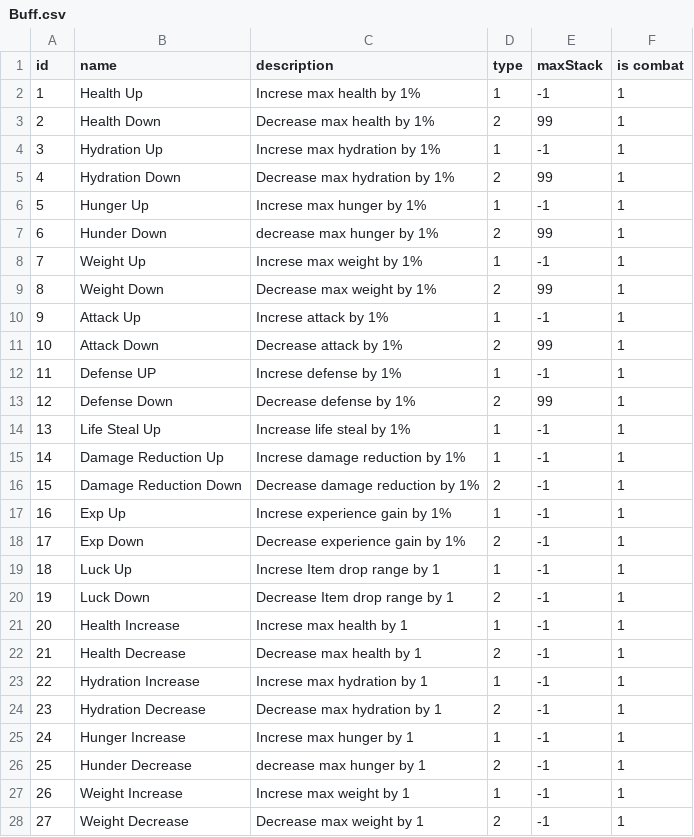
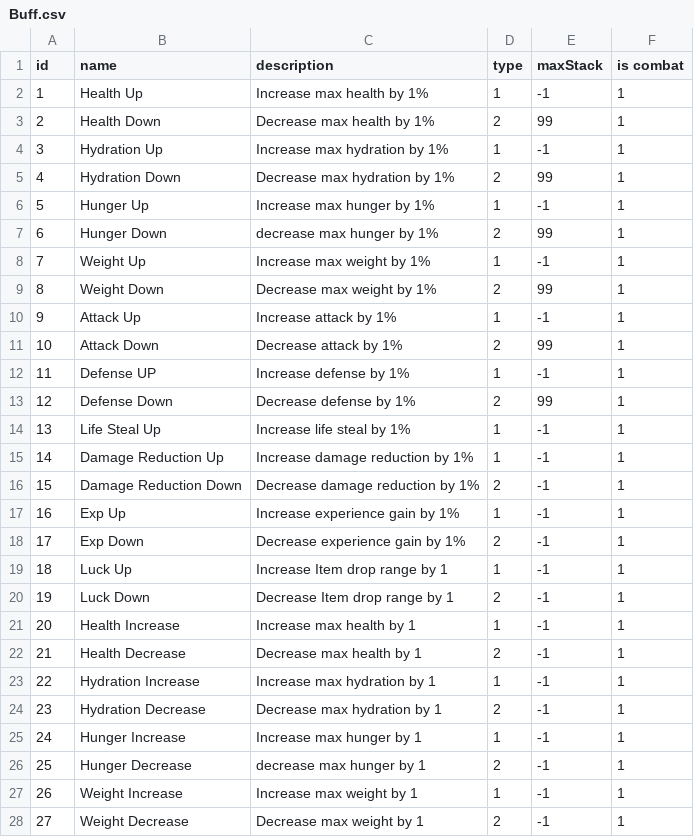
Before and after one commit to aoijo/SurvivorGame, a CSV file: Data/Buff.csv, drawn as a sheet; only a part is shown; the diff covers the shown part only.

```diff
--- a/Data/Buff.csv
+++ b/Data/Buff.csv
@@ -1,28 +1,28 @@
 id,name,description,type,maxStack,is combat
-1,Health Up,Increse max health by  1%,1,-1,1
+1,Health Up,Increase max health by  1%,1,-1,1
 2,Health Down,Decrease max health by 1%,2,99,1
-3,Hydration Up,Increse max hydration by  1%,1,-1,1
+3,Hydration Up,Increase max hydration by  1%,1,-1,1
 4,Hydration Down,Decrease max hydration by 1%,2,99,1
-5,Hunger Up,Increse max hunger by  1%,1,-1,1
-6,Hunder Down,decrease max hunger by 1%,2,99,1
-7,Weight Up,Increse max weight by  1%,1,-1,1
+5,Hunger Up,Increase max hunger by  1%,1,-1,1
+6,Hunger Down,decrease max hunger by 1%,2,99,1
+7,Weight Up,Increase max weight by  1%,1,-1,1
 8,Weight Down,Decrease max weight by 1%,2,99,1
-9,Attack Up,Increse attack by  1%,1,-1,1
+9,Attack Up,Increase attack by  1%,1,-1,1
 10,Attack Down,Decrease attack by 1%,2,99,1
-11,Defense UP,Increse defense by  1%,1,-1,1
+11,Defense UP,Increase defense by  1%,1,-1,1
 12,Defense Down,Decrease defense by 1%,2,99,1
 13,Life Steal Up,Increase life steal by 1%,1,-1,1
-14,Damage Reduction Up,Increse damage reduction by  1%,1,-1,1
+14,Damage Reduction Up,Increase damage reduction by  1%,1,-1,1
 15,Damage Reduction Down,Decrease damage reduction by 1%,2,-1,1
-16,Exp Up,Increse experience gain by  1%,1,-1,1
+16,Exp Up,Increase experience gain by  1%,1,-1,1
 17,Exp Down,Decrease experience gain by 1%,2,-1,1
-18,Luck Up,Increse Item drop range by 1,1,-1,1
+18,Luck Up,Increase Item drop range by 1,1,-1,1
 19,Luck Down,Decrease Item drop range by 1,2,-1,1
-20,Health Increase,Increse max health by  1,1,-1,1
+20,Health Increase,Increase max health by  1,1,-1,1
 21,Health Decrease,Decrease max health by 1,2,-1,1
-22,Hydration Increase,Increse max hydration by  1,1,-1,1
+22,Hydration Increase,Increase max hydration by  1,1,-1,1
 23,Hydration Decrease,Decrease max hydration by 1,2,-1,1
-24,Hunger  Increase,Increse max hunger by  1,1,-1,1
-25,Hunder Decrease,decrease max hunger by 1,2,-1,1
-26,Weight Increase,Increse max weight by  1,1,-1,1
+24,Hunger  Increase,Increase max hunger by  1,1,-1,1
+25,Hunger Decrease,decrease max hunger by 1,2,-1,1
+26,Weight Increase,Increase max weight by  1,1,-1,1
 27,Weight Decrease,Decrease max weight by 1,2,-1,1
```
Also changed, not shown: 4 edited cells elsewhere in this file, Data/Enemy.csv, Data/Item/Consumable.csv, 7 other files.
